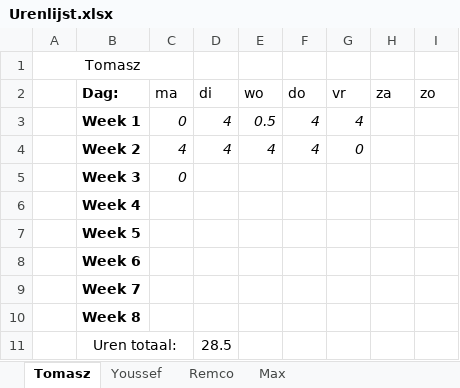
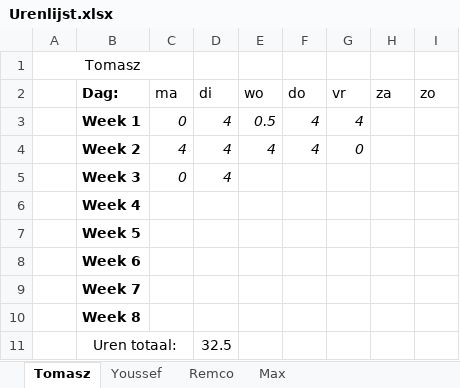
Before and after one commit to FIFA-by-TYMR/Project_Documentation, an Excel workbook: Documenten/Urenlijst.xlsx, sheet Tomasz, drawn as a sheet; values as stored, in another font and other column widths than the file's, no borders; the diff names each change by its address in the sheet, - before the commit and + after, or states it on an @@ line.

```diff
--- a/Documenten/Urenlijst.xlsx (sheet Tomasz)
+++ b/Documenten/Urenlijst.xlsx (sheet Tomasz)
-D5 (di): (empty)
+D5 (di): 4
-D11 (di): 28.5
+D11 (di): 32.5
```
Also changed, not shown: sheet Youssef, sheet Remco, sheet Max, 2 other files.
